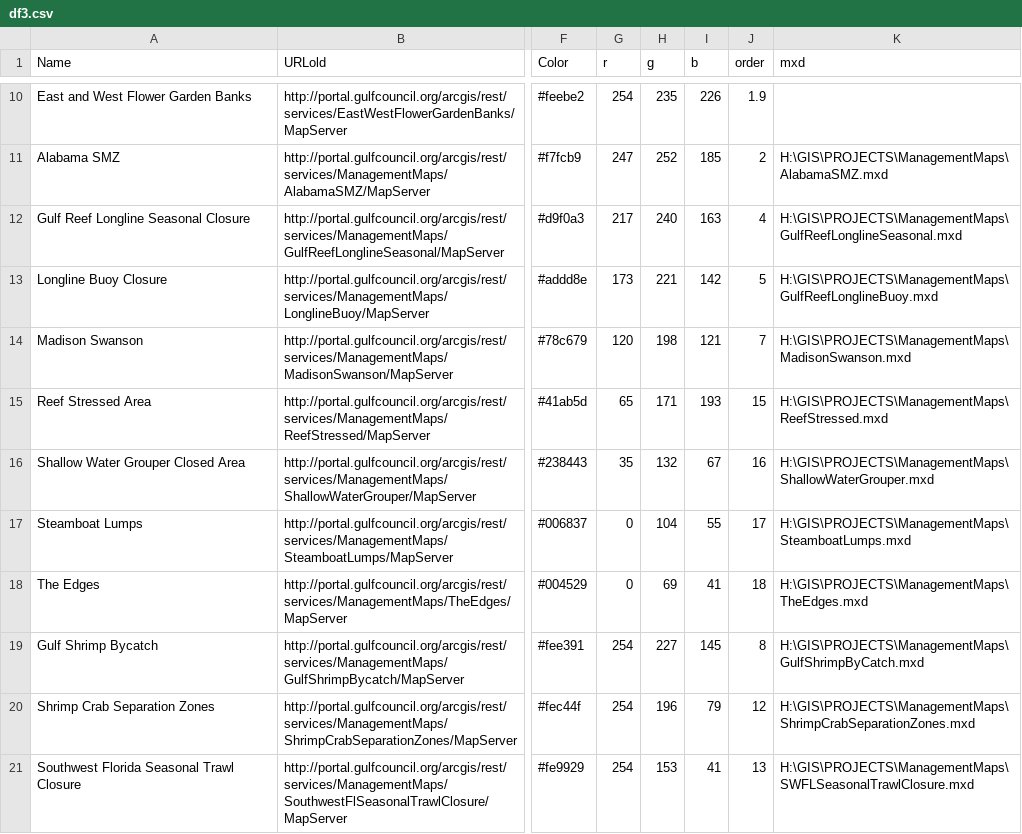
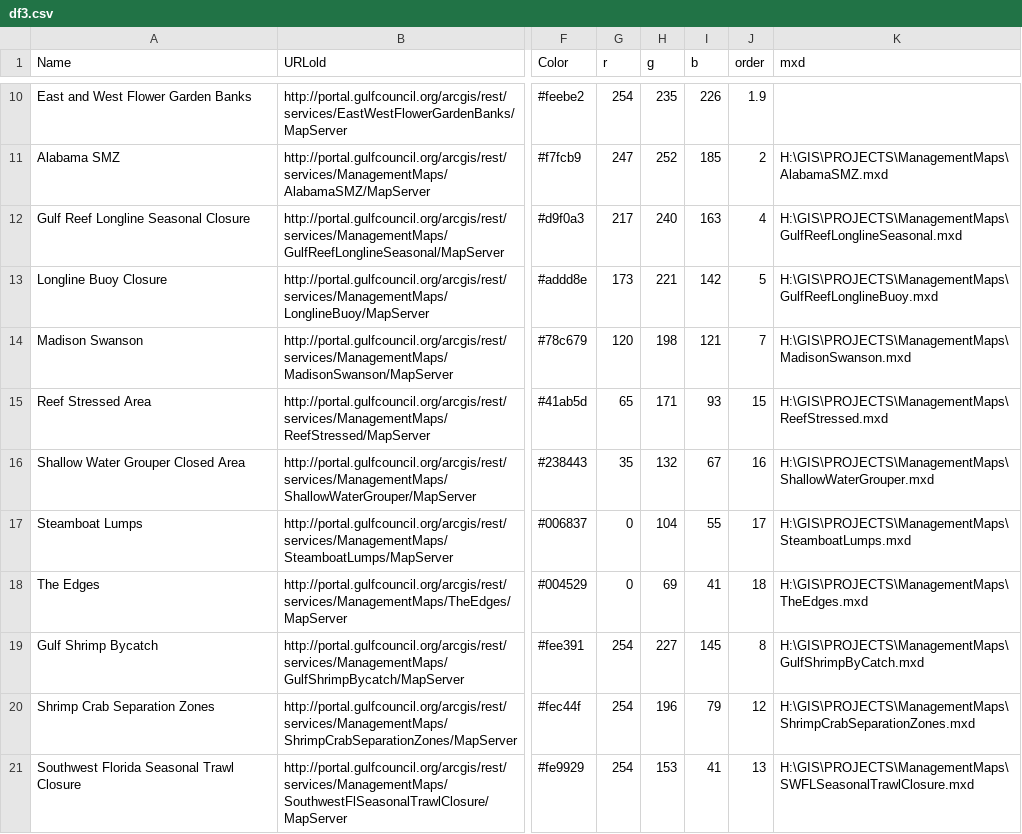
Before and after one commit to jfroeschke/regulationsMap, a CSV file: df3.csv, drawn as a sheet; only a part is shown, gaps mark what is left out; the diff names each change by its address in the sheet, - before the commit and + after, or states it on an @@ line.

```diff
--- a/df3.csv
+++ b/df3.csv
-I15 (b): 193
+I15 (b): 93
```
Also changed, not shown: 5 other files.
